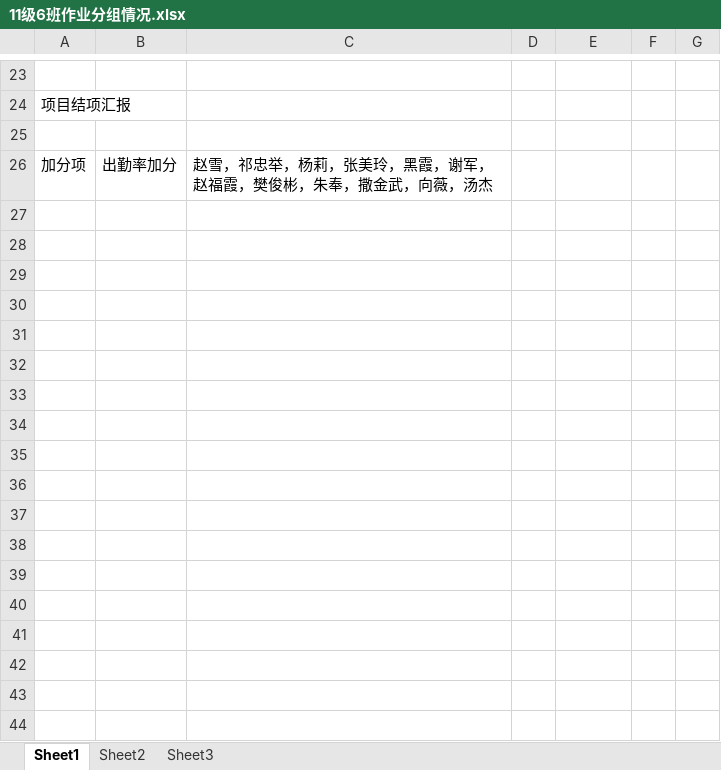
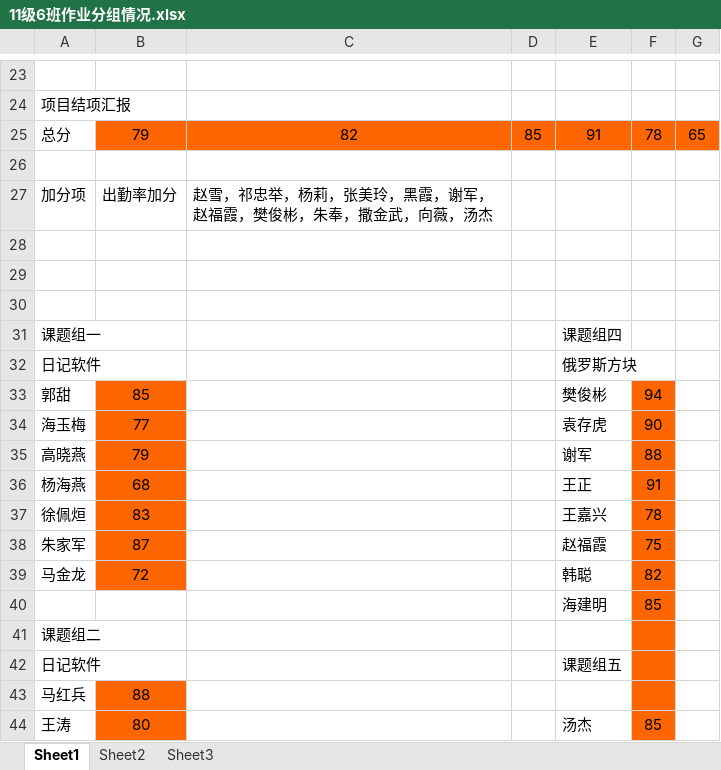
Before and after one commit to bobzhen/VisualProgrammingLesson, an Excel workbook: 11级6班作业分组情况.xlsx, sheet Sheet1, drawn as a sheet; only a part is shown, gaps mark what is left out; values as stored, in another font and other column widths than the file's, no borders; the diff covers the shown part only; the diff names each change by its address in the sheet, - before the commit and + after, or states it on an @@ line.

```diff
--- a/11级6班作业分组情况.xlsx (sheet Sheet1)
+++ b/11级6班作业分组情况.xlsx (sheet Sheet1)
+row 25: 总分 | 79 | 82 | 85 | 91 | 78 | 65
+row 28: (empty)
+row 29: (empty)
+row 30: (empty)
+row 31: 课题组一 |  |  |  | 课题组四
+row 32: 日记软件 |  |  |  | 俄罗斯方块
+row 33: 郭甜 | 85 |  |  | 樊俊彬 | 94
+row 34: 海玉梅 | 77 |  |  | 袁存虎 | 90
+row 35: 高晓燕 | 79 |  |  | 谢军 | 88
+row 36: 杨海燕 | 68 |  |  | 王正 | 91
+row 37: 徐佩烜 | 83 |  |  | 王嘉兴 | 78
+row 38: 朱家军 | 87 |  |  | 赵福霞 | 75
+row 39: 马金龙 | 72 |  |  | 韩聪 | 82
+row 40:  |  |  |  | 海建明 | 85
+row 41: 课题组二
+row 42: 日记软件 |  |  |  | 课题组五
+row 43: 马红兵 | 88
+row 44: 王涛 | 80 |  |  | 汤杰 | 85
```
Also changed, not shown: 18 added rows elsewhere in this sheet, 6 other files.
